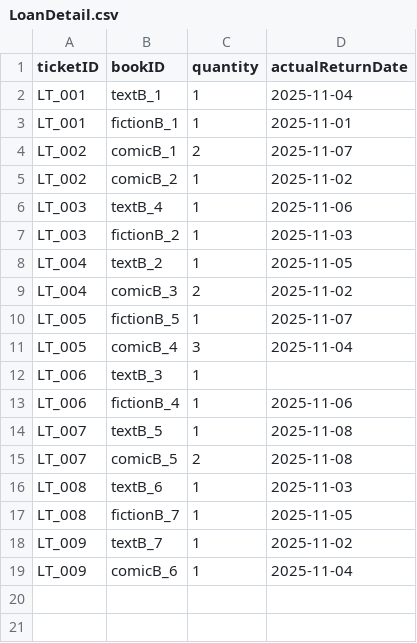
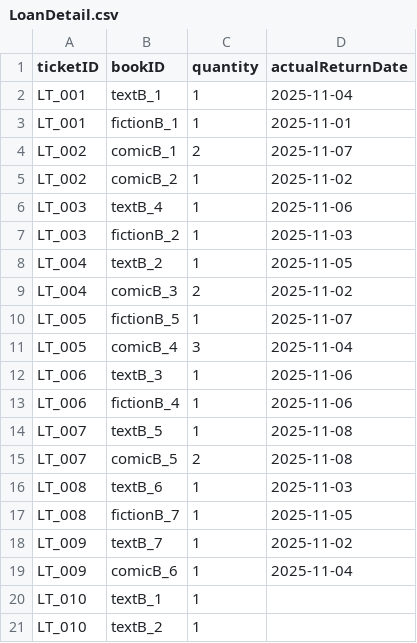
Before and after one commit to MinhhTrii2416/Project_OOP, a CSV file: data/LoanDetail.csv, drawn as a sheet.

```diff
--- a/data/LoanDetail.csv
+++ b/data/LoanDetail.csv
@@ -11,3 +11,3 @@ LT_005,fictionB_5,1,2025-11-07
 LT_005,comicB_4,3,2025-11-04
-LT_006,textB_3,1,
+LT_006,textB_3,1,2025-11-06
 LT_006,fictionB_4,1,2025-11-06
@@ -19 +19,3 @@ LT_009,textB_7,1,2025-11-02
 LT_009,comicB_6,1,2025-11-04
+LT_010,textB_1,1,
+LT_010,textB_2,1,
```
Also changed, not shown: data/Bill.csv, data/BillDetail.csv, 6 other files.
